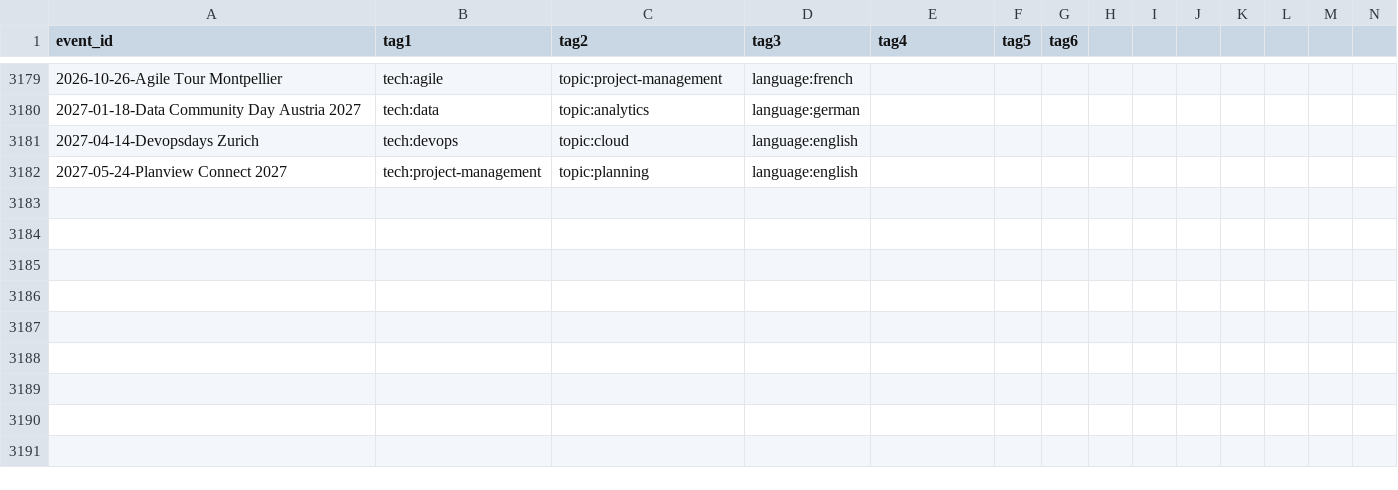
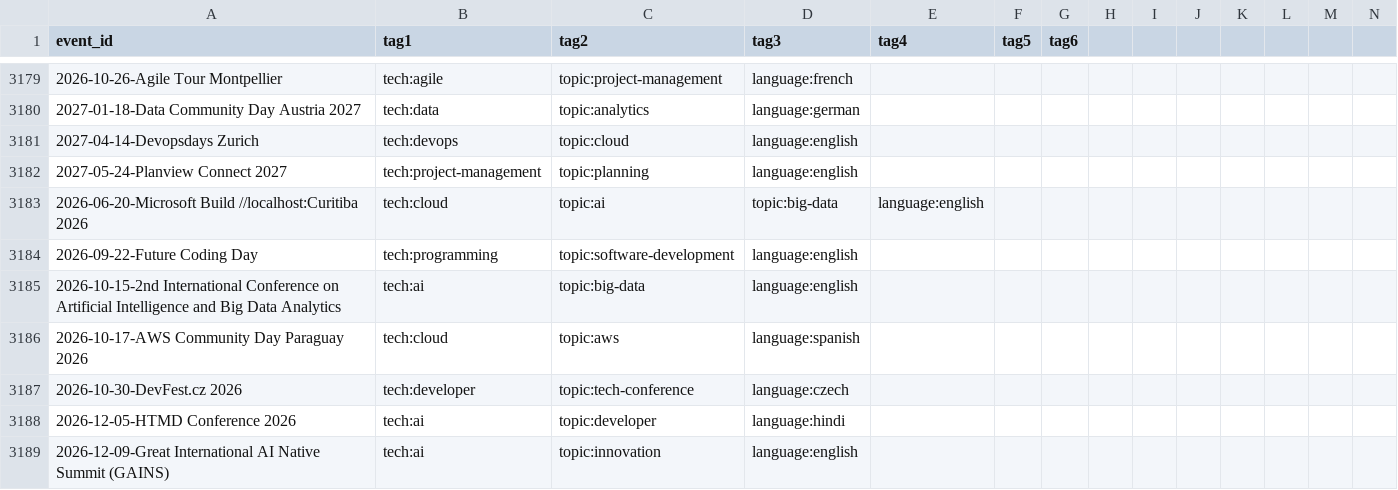
Before and after one commit to scraly/developers-conferences-agenda, a CSV file: TAGS.csv, drawn as a sheet; only a part is shown, gaps mark what is left out; rows hold the shown columns only; the diff names each change by its address in the sheet, - before the commit and + after, or states it on an @@ line.

Commit message:
generate new tags (#3120)
Co-authored-by: scraly <2543381+scraly@users.noreply.github.com>

```diff
--- a/TAGS.csv
+++ b/TAGS.csv
+row 3183: 2026-06-20-Microsoft Build //localhost:Curitiba 2026 | tech:cloud | topic:ai | topic:big-data | language:english
+row 3184: 2026-09-22-Future Coding Day | tech:programming | topic:software-development | language:english
+row 3185: 2026-10-15-2nd International Conference on Artificial Intelligence and Big Data Analytics | tech:ai | topic:big-data | language:english
+row 3186: 2026-10-17-AWS Community Day Paraguay 2026 | tech:cloud | topic:aws | language:spanish
+row 3187: 2026-10-30-DevFest.cz 2026 | tech:developer | topic:tech-conference | language:czech
+row 3188: 2026-12-05-HTMD Conference 2026 | tech:ai | topic:developer | language:hindi
+row 3189: 2026-12-09-Great International AI Native Summit (GAINS) | tech:ai | topic:innovation | language:english
```
